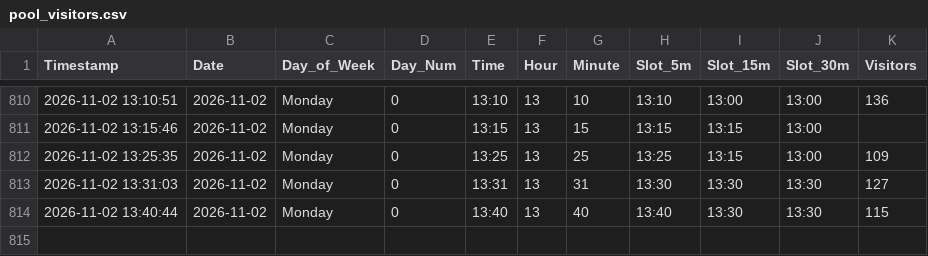
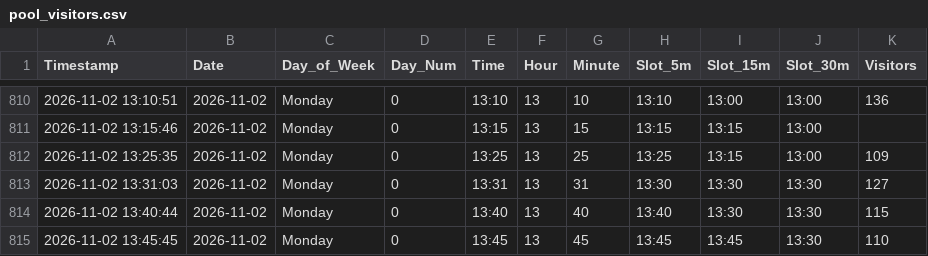
Before and after one commit to ghicos/hallenbad-tracker, a CSV file: pool_visitors.csv, drawn as a sheet; only a part is shown, gaps mark what is left out.

Commit message:
Update pool data and heatmap

```diff
--- a/pool_visitors.csv
+++ b/pool_visitors.csv
@@ -814 +814,2 @@ Timestamp,Date,Day_of_Week,Day_Num,Time,Hour,Minute,Slot_5m,Slot_15m,Slot_30m,Vi
 2026-11-02 13:40:44,2026-11-02,Monday,0,13:40,13,40,13:40,13:30,13:30,115
+2026-11-02 13:45:45,2026-11-02,Monday,0,13:45,13,45,13:45,13:45,13:30,110
```
Also changed, not shown: 1 other file.
